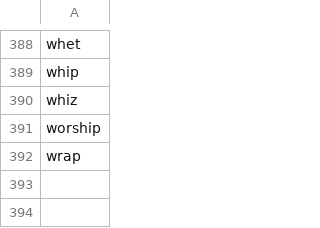
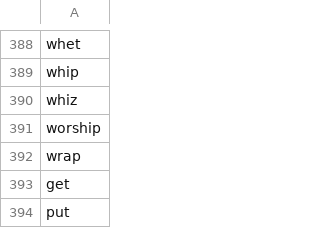
Before and after one commit to DmitryKey/MTengine, a CSV file: grammarer/verb_double_consonant.csv, drawn as a sheet; only a part is shown, gaps mark what is left out; the diff names each change by its address in the sheet, - before the commit and + after, or states it on an @@ line.

Commit message:
#9 added two verbs

```diff
--- a/grammarer/verb_double_consonant.csv
+++ b/grammarer/verb_double_consonant.csv
+row 393: get
+row 394: put
```
